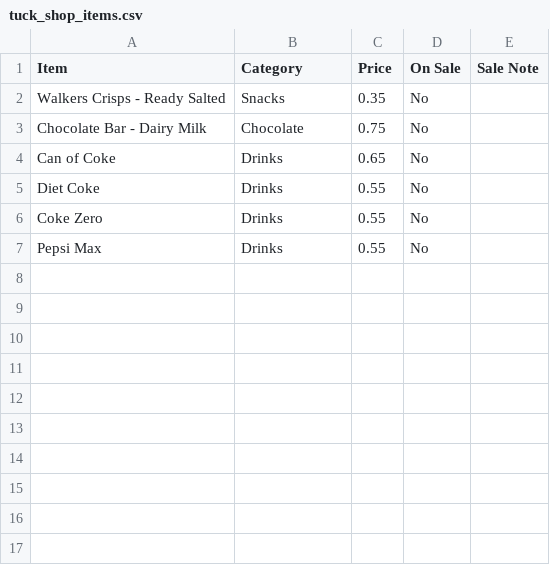
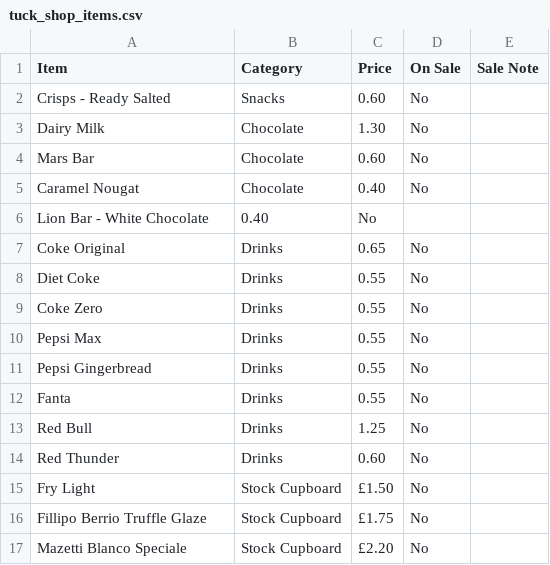
Before and after one commit to deanoooh/Tuck-Shop, a CSV file: tuck_shop_items.csv, drawn as a sheet; addresses are those after the commit; the diff names each change by its address in the sheet, - before the commit and + after, or states it on an @@ line.

Commit message:
Update tuck shop items with new products and prices
Added new items to the tuck shop inventory with updated prices.

```diff
--- a/tuck_shop_items.csv
+++ b/tuck_shop_items.csv
-A2 (Item): Walkers Crisps - Ready Salted
+A2 (Item): Crisps - Ready Salted
-C2 (Price): 0.35
+C2 (Price): 0.60
-A3 (Item): Chocolate Bar - Dairy Milk
+A3 (Item): Dairy Milk
-C3 (Price): 0.75
+C3 (Price): 1.30
+row 4: Mars Bar | Chocolate | 0.60 | No
+row 5: Caramel Nougat | Chocolate | 0.40 | No
+row 6: Lion Bar - White Chocolate | 0.40 | No
-A7 (Item): Can of Coke
+A7 (Item): Coke Original
+row 11: Pepsi Gingerbread | Drinks | 0.55 | No
+row 12: Fanta | Drinks | 0.55 | No
+row 13: Red Bull | Drinks | 1.25 | No
+row 14: Red Thunder | Drinks | 0.60 | No
+row 15: Fry Light | Stock Cupboard | £1.50 | No
+row 16: Fillipo Berrio Truffle Glaze | Stock Cupboard | £1.75 | No
+row 17: Mazetti Blanco Speciale | Stock Cupboard | £2.20 | No
```
